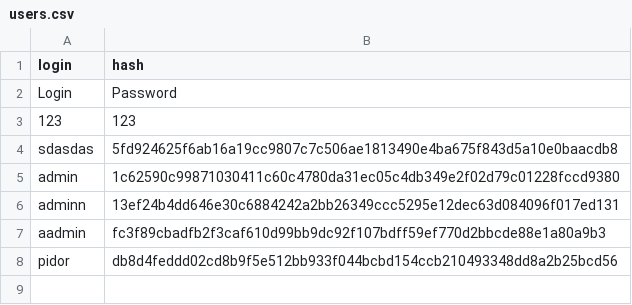
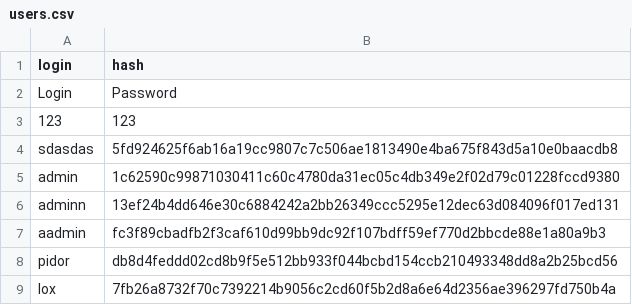
Before and after one commit to Kreker1488/lab_4, a CSV file: build/Desktop-Debug/main/users.csv, drawn as a sheet; the diff names each change by its address in the sheet, - before the commit and + after, or states it on an @@ line.

```diff
--- a/build/Desktop-Debug/main/users.csv
+++ b/build/Desktop-Debug/main/users.csv
+row 9: lox | 7fb26a8732f70c7392214b9056c2cd60f5b2d8a6e64d2356ae396297fd750b4a
```
Also changed, not shown: 58 other files.
